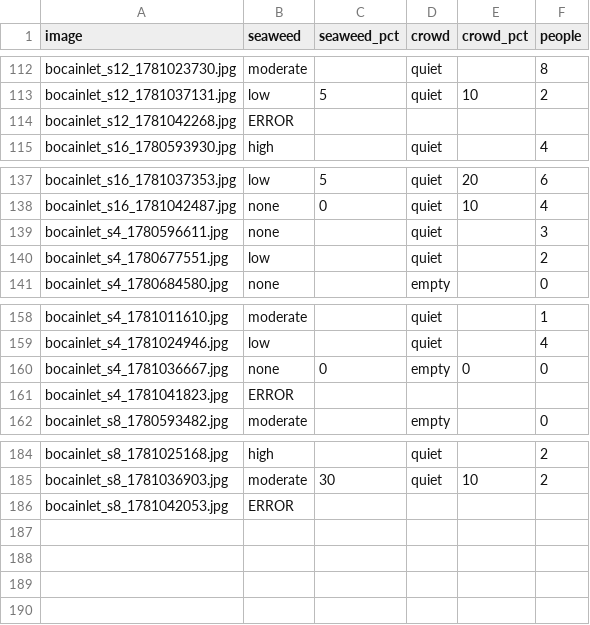
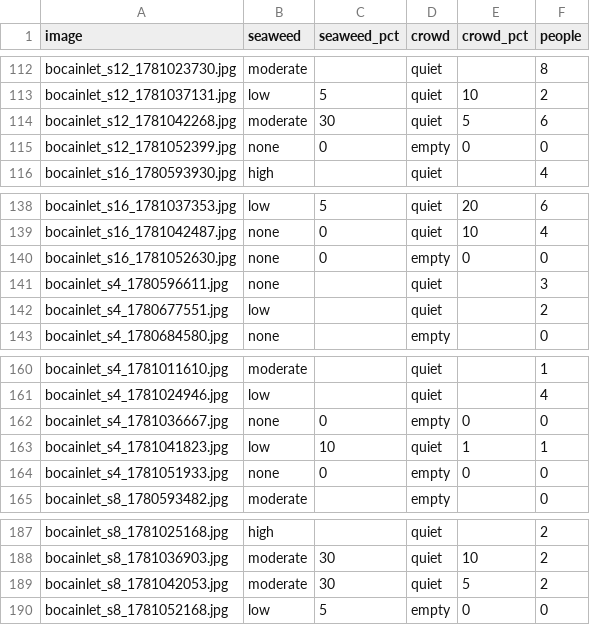
Before and after one commit to jayfrid-bot/bocabeach, a CSV file: eval/predictions.csv, drawn as a sheet; only a part is shown, gaps mark what is left out.

```diff
--- a/eval/predictions.csv
+++ b/eval/predictions.csv
@@ -113,3 +113,4 @@ bocainlet_s12_1781023730.jpg,moderate,,quiet,,8
 bocainlet_s12_1781037131.jpg,low,5,quiet,10,2
-bocainlet_s12_1781042268.jpg,ERROR,,,,
+bocainlet_s12_1781042268.jpg,moderate,30,quiet,5,6
+bocainlet_s12_1781052399.jpg,none,0,empty,0,0
 bocainlet_s16_1780593930.jpg,high,,quiet,,4
@@ -138,2 +139,3 @@ bocainlet_s16_1781037353.jpg,low,5,quiet,20,6
 bocainlet_s16_1781042487.jpg,none,0,quiet,10,4
+bocainlet_s16_1781052630.jpg,none,0,empty,0,0
 bocainlet_s4_1780596611.jpg,none,,quiet,,3
@@ -160,3 +162,4 @@ bocainlet_s4_1781024946.jpg,low,,quiet,,4
 bocainlet_s4_1781036667.jpg,none,0,empty,0,0
-bocainlet_s4_1781041823.jpg,ERROR,,,,
+bocainlet_s4_1781041823.jpg,low,10,quiet,1,1
+bocainlet_s4_1781051933.jpg,none,0,empty,0,0
 bocainlet_s8_1780593482.jpg,moderate,,empty,,0
@@ -185,2 +188,3 @@ bocainlet_s8_1781025168.jpg,high,,quiet,,2
 bocainlet_s8_1781036903.jpg,moderate,30,quiet,10,2
-bocainlet_s8_1781042053.jpg,ERROR,,,,
+bocainlet_s8_1781042053.jpg,moderate,30,quiet,5,2
+bocainlet_s8_1781052168.jpg,low,5,empty,0,0
```
Also changed, not shown: eval/labels.csv, eval/manifest.csv, 6 other files.
